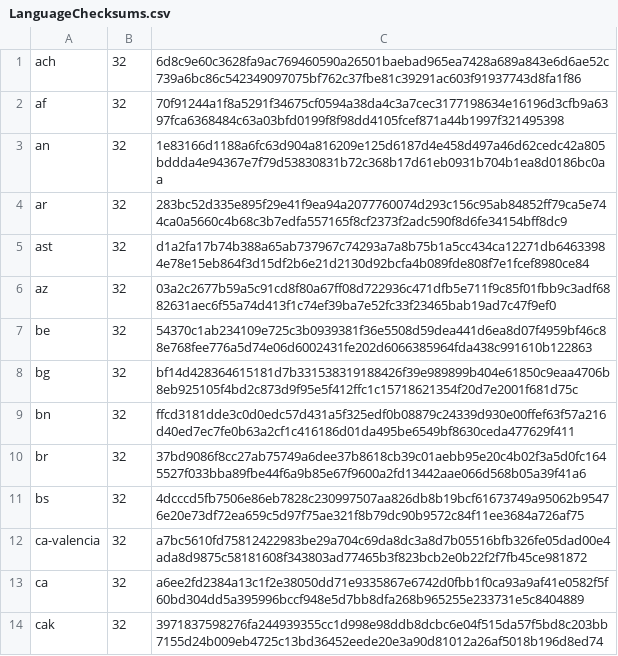
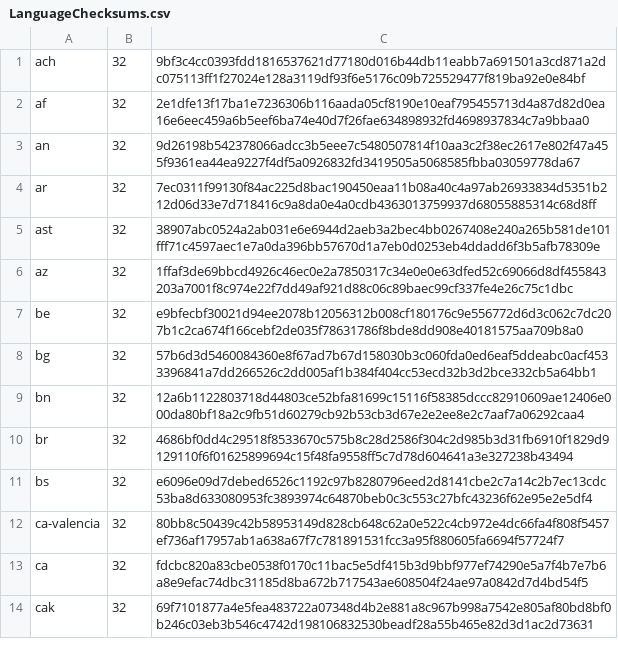
Before and after one commit to mkevenaar/chocolatey-packages, a CSV file: automatic/firefox/tools/LanguageChecksums.csv, drawn as a sheet; only a part is shown; the diff covers the shown part only.

Commit message:
AU: 1 updated - firefox-dev [skip ci] https://gist.github.com/675e3f672bda54270f8d7f5415f9374d/5c7ea6493456b967f58afebface45b42c590a70a

```diff
--- a/automatic/firefox/tools/LanguageChecksums.csv
+++ b/automatic/firefox/tools/LanguageChecksums.csv
@@ -1,14 +1,14 @@
-ach|32|6d8c9e60c3628fa9ac769460590a26501baebad965ea7428a689a843e6d6ae52c739a6bc86c542349097075bf762c37fbe81c39291ac603f91937743d8fa1f86
-af|32|70f91244a1f8a5291f34675cf0594a38da4c3a7cec3177198634e16196d3cfb9a6397fca6368484c63a03bfd0199f8f98dd4105fcef871a44b1997f321495398
-an|32|1e83166d1188a6fc63d904a816209e125d6187d4e458d497a46d62cedc42a805bddda4e94367e7f79d53830831b72c368b17d61eb0931b704b1ea8d0186bc0aa
-ar|32|283bc52d335e895f29e41f9ea94a2077760074d293c156c95ab84852ff79ca5e744ca0a5660c4b68c3b7edfa557165f8cf2373f2adc590f8d6fe34154bff8dc9
-ast|32|d1a2fa17b74b388a65ab737967c74293a7a8b75b1a5cc434ca12271db64633984e78e15eb864f3d15df2b6e21d2130d92bcfa4b089fde808f7e1fcef8980ce84
-az|32|03a2c2677b59a5c91cd8f80a67ff08d722936c471dfb5e711f9c85f01fbb9c3adf6882631aec6f55a74d413f1c74ef39ba7e52fc33f23465bab19ad7c47f9ef0
-be|32|54370c1ab234109e725c3b0939381f36e5508d59dea441d6ea8d07f4959bf46c88e768fee776a5d74e06d6002431fe202d6066385964fda438c991610b122863
-bg|32|bf14d428364615181d7b331538319188426f39e989899b404e61850c9eaa4706b8eb925105f4bd2c873d9f95e5f412ffc1c15718621354f20d7e2001f681d75c
-bn|32|ffcd3181dde3c0d0edc57d431a5f325edf0b08879c24339d930e00ffef63f57a216d40ed7ec7fe0b63a2cf1c416186d01da495be6549bf8630ceda477629f411
-br|32|37bd9086f8cc27ab75749a6dee37b8618cb39c01aebb95e20c4b02f3a5d0fc1645527f033bba89fbe44f6a9b85e67f9600a2fd13442aae066d568b05a39f41a6
-bs|32|4dcccd5fb7506e86eb7828c230997507aa826db8b19bcf61673749a95062b95476e20e73df72ea659c5d97f75ae321f8b79dc90b9572c84f11ee3684a726af75
-ca-valencia|32|a7bc5610fd75812422983be29a704c69da8dc3a8d7b05516bfb326fe05dad00e4ada8d9875c58181608f343803ad77465b3f823bcb2e0b22f2f7fb45ce981872
-ca|32|a6ee2fd2384a13c1f2e38050dd71e9335867e6742d0fbb1f0ca93a9af41e0582f5f60bd304dd5a395996bccf948e5d7bb8dfa268b965255e233731e5c8404889
-cak|32|3971837598276fa244939355cc1d998e98ddb8dcbc6e04f515da57f5bd8c203bb7155d24b009eb4725c13bd36452eede20e3a90d81012a26af5018b196d8ed74
+ach|32|9bf3c4cc0393fdd1816537621d77180d016b44db11eabb7a691501a3cd871a2dc075113ff1f27024e128a3119df93f6e5176c09b725529477f819ba92e0e84bf
+af|32|2e1dfe13f17ba1e7236306b116aada05cf8190e10eaf795455713d4a87d82d0ea16e6eec459a6b5eef6ba74e40d7f26fae634898932fd4698937834c7a9bbaa0
+an|32|9d26198b542378066adcc3b5eee7c5480507814f10aa3c2f38ec2617e802f47a455f9361ea44ea9227f4df5a0926832fd3419505a5068585fbba03059778da67
+ar|32|7ec0311f99130f84ac225d8bac190450eaa11b08a40c4a97ab26933834d5351b212d06d33e7d718416c9a8da0e4a0cdb4363013759937d68055885314c68d8ff
+ast|32|38907abc0524a2ab031e6e6944d2aeb3a2bec4bb0267408e240a265b581de101fff71c4597aec1e7a0da396bb57670d1a7eb0d0253eb4ddadd6f3b5afb78309e
+az|32|1ffaf3de69bbcd4926c46ec0e2a7850317c34e0e0e63dfed52c69066d8df455843203a7001f8c974e22f7dd49af921d88c06c89baec99cf337fe4e26c75c1dbc
+be|32|e9bfecbf30021d94ee2078b12056312b008cf180176c9e556772d6d3c062c7dc207b1c2ca674f166cebf2de035f78631786f8bde8dd908e40181575aa709b8a0
+bg|32|57b6d3d5460084360e8f67ad7b67d158030b3c060fda0ed6eaf5ddeabc0acf4533396841a7dd266526c2dd005af1b384f404cc53ecd32b3d2bce332cb5a64bb1
+bn|32|12a6b1122803718d44803ce52bfa81699c15116f58385dccc82910609ae12406e000da80bf18a2c9fb51d60279cb92b53cb3d67e2e2ee8e2c7aaf7a06292caa4
+br|32|4686bf0dd4c29518f8533670c575b8c28d2586f304c2d985b3d31fb6910f1829d9129110f6f01625899694c15f48fa9558ff5c7d78d604641a3e327238b43494
+bs|32|e6096e09d7debed6526c1192c97b8280796eed2d8141cbe2c7a14c2b7ec13cdc53ba8d633080953fc3893974c64870beb0c3c553c27bfc43236f62e95e2e5df4
+ca-valencia|32|80bb8c50439c42b58953149d828cb648c62a0e522c4cb972e4dc66fa4f808f5457ef736af17957ab1a638a67f7c781891531fcc3a95f880605fa6694f57724f7
+ca|32|fdcbc820a83cbe0538f0170c11bac5e5df415b3d9bbf977ef74290e5a7f4b7e7b6a8e9efac74dbc31185d8ba672b717543ae608504f24ae97a0842d7d4bd54f5
+cak|32|69f7101877a4e5fea483722a07348d4b2e881a8c967b998a7542e805af80bd8bf0b246c03eb3b546c4742d198106832530beadf28a55b465e82d3d1ac2d73631
```
Also changed, not shown: 178 edited cells elsewhere in this file, 3 other files.
